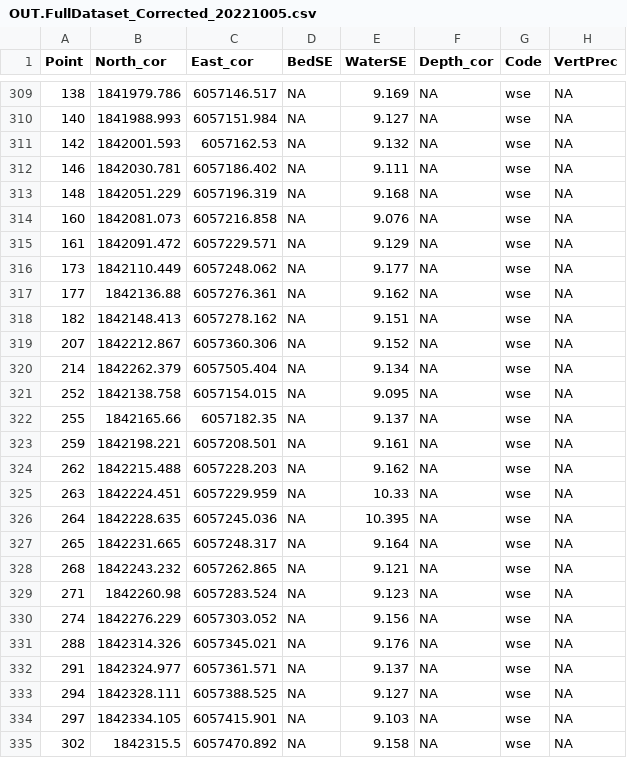
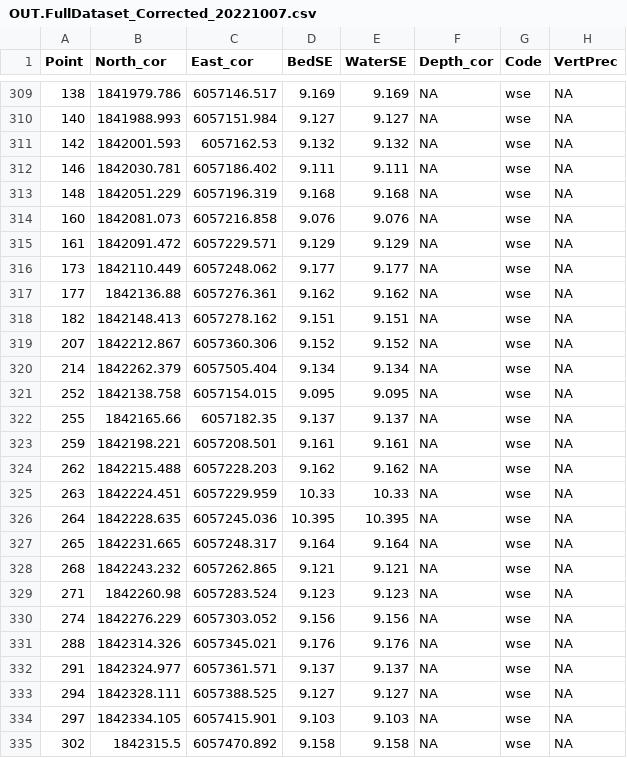
Before and after one commit to RMBond/ScottCreek-WY22_LagoonBathymetry, a CSV file: Data/Output_Data/OUT.FullDataset_Corrected_20221007.csv (was Data/Output_Data/OUT.FullDataset_Corrected_20221005.csv), drawn as a sheet; only a part is shown, gaps mark what is left out; the diff covers the shown part only.

```diff
--- a/Data/Output_Data/OUT.FullDataset_Corrected_20221005.csv
+++ b/Data/Output_Data/OUT.FullDataset_Corrected_20221007.csv
@@ -309,27 +309,27 @@
-"138",1841979.786,6057146.517,NA,9.169,NA,"wse",NA
-"140",1841988.993,6057151.984,NA,9.127,NA,"wse",NA
-"142",1842001.593,6057162.53,NA,9.132,NA,"wse",NA
-"146",1842030.781,6057186.402,NA,9.111,NA,"wse",NA
-"148",1842051.229,6057196.319,NA,9.168,NA,"wse",NA
-"160",1842081.073,6057216.858,NA,9.076,NA,"wse",NA
-"161",1842091.472,6057229.571,NA,9.129,NA,"wse",NA
-"173",1842110.449,6057248.062,NA,9.177,NA,"wse",NA
-"177",1842136.88,6057276.361,NA,9.162,NA,"wse",NA
-"182",1842148.413,6057278.162,NA,9.151,NA,"wse",NA
-"207",1842212.867,6057360.306,NA,9.152,NA,"wse",NA
-"214",1842262.379,6057505.404,NA,9.134,NA,"wse",NA
-"252",1842138.758,6057154.015,NA,9.095,NA,"wse",NA
-"255",1842165.66,6057182.35,NA,9.137,NA,"wse",NA
-"259",1842198.221,6057208.501,NA,9.161,NA,"wse",NA
-"262",1842215.488,6057228.203,NA,9.162,NA,"wse",NA
-"263",1842224.451,6057229.959,NA,10.33,NA,"wse",NA
-"264",1842228.635,6057245.036,NA,10.395,NA,"wse",NA
-"265",1842231.665,6057248.317,NA,9.164,NA,"wse",NA
-"268",1842243.232,6057262.865,NA,9.121,NA,"wse",NA
-"271",1842260.98,6057283.524,NA,9.123,NA,"wse",NA
-"274",1842276.229,6057303.052,NA,9.156,NA,"wse",NA
-"288",1842314.326,6057345.021,NA,9.176,NA,"wse",NA
-"291",1842324.977,6057361.571,NA,9.137,NA,"wse",NA
-"294",1842328.111,6057388.525,NA,9.127,NA,"wse",NA
-"297",1842334.105,6057415.901,NA,9.103,NA,"wse",NA
-"302",1842315.5,6057470.892,NA,9.158,NA,"wse",NA
+"138",1841979.786,6057146.517,9.169,9.169,NA,"wse",NA
+"140",1841988.993,6057151.984,9.127,9.127,NA,"wse",NA
+"142",1842001.593,6057162.53,9.132,9.132,NA,"wse",NA
+"146",1842030.781,6057186.402,9.111,9.111,NA,"wse",NA
+"148",1842051.229,6057196.319,9.168,9.168,NA,"wse",NA
+"160",1842081.073,6057216.858,9.076,9.076,NA,"wse",NA
+"161",1842091.472,6057229.571,9.129,9.129,NA,"wse",NA
+"173",1842110.449,6057248.062,9.177,9.177,NA,"wse",NA
+"177",1842136.88,6057276.361,9.162,9.162,NA,"wse",NA
+"182",1842148.413,6057278.162,9.151,9.151,NA,"wse",NA
+"207",1842212.867,6057360.306,9.152,9.152,NA,"wse",NA
+"214",1842262.379,6057505.404,9.134,9.134,NA,"wse",NA
+"252",1842138.758,6057154.015,9.095,9.095,NA,"wse",NA
+"255",1842165.66,6057182.35,9.137,9.137,NA,"wse",NA
+"259",1842198.221,6057208.501,9.161,9.161,NA,"wse",NA
+"262",1842215.488,6057228.203,9.162,9.162,NA,"wse",NA
+"263",1842224.451,6057229.959,10.33,10.33,NA,"wse",NA
+"264",1842228.635,6057245.036,10.395,10.395,NA,"wse",NA
+"265",1842231.665,6057248.317,9.164,9.164,NA,"wse",NA
+"268",1842243.232,6057262.865,9.121,9.121,NA,"wse",NA
+"271",1842260.98,6057283.524,9.123,9.123,NA,"wse",NA
+"274",1842276.229,6057303.052,9.156,9.156,NA,"wse",NA
+"288",1842314.326,6057345.021,9.176,9.176,NA,"wse",NA
+"291",1842324.977,6057361.571,9.137,9.137,NA,"wse",NA
+"294",1842328.111,6057388.525,9.127,9.127,NA,"wse",NA
+"297",1842334.105,6057415.901,9.103,9.103,NA,"wse",NA
+"302",1842315.5,6057470.892,9.158,9.158,NA,"wse",NA
```
Also changed, not shown: 52 edited cells elsewhere in this file, 10 other files.
